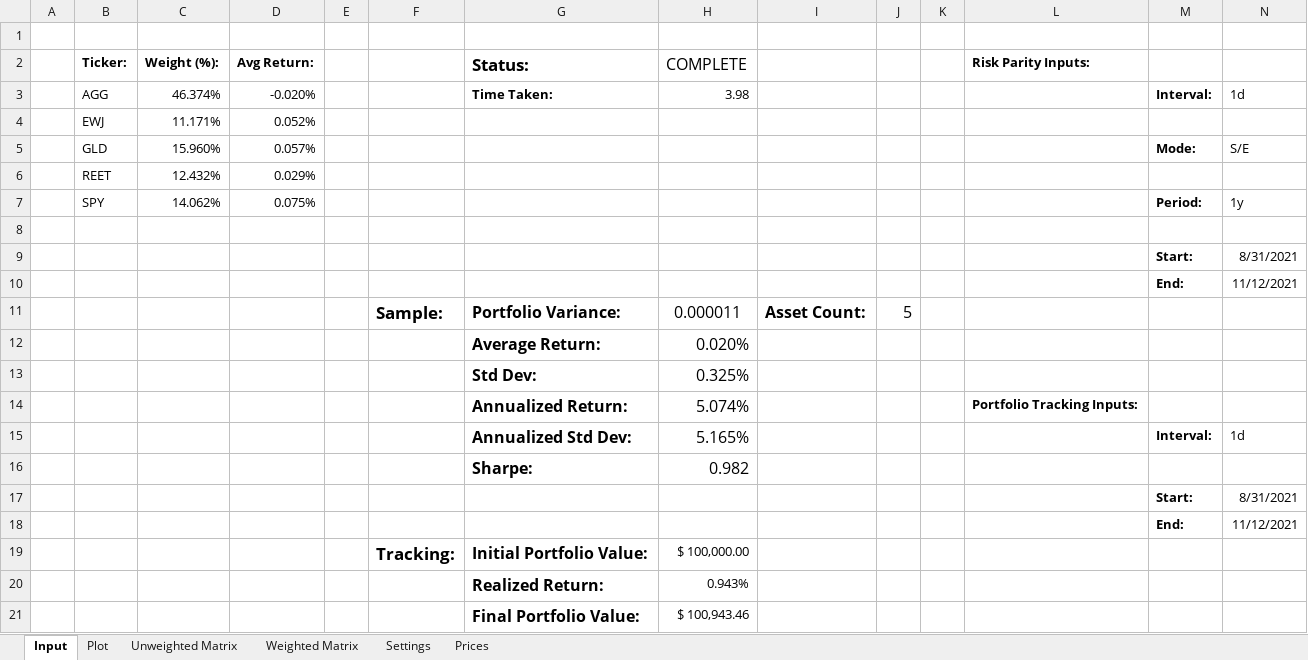
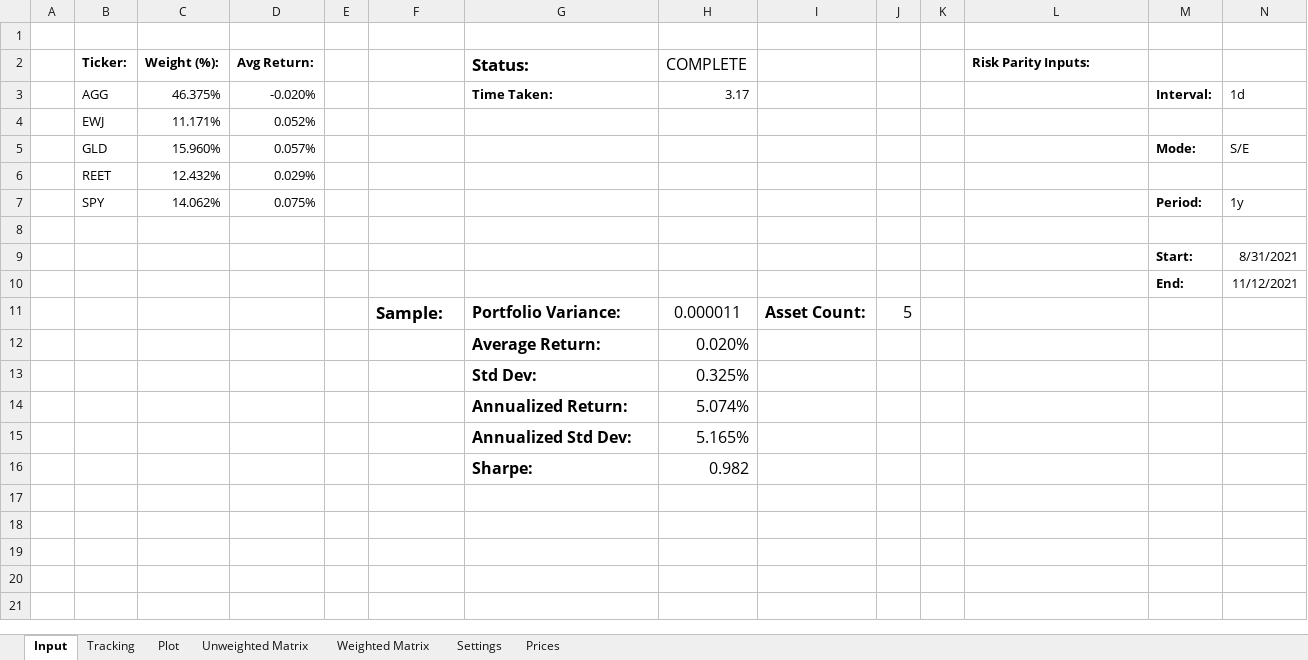
Before and after one commit to mwadeND/JonesProject, an Excel workbook: project_final.xlsm, sheet Input, drawn as a sheet; values as stored, in another font and other column widths than the file's, no borders; charts and pictures and conditional formats not drawn; the diff names each change by its address in the sheet, - before the commit and + after, or states it on an @@ line.

Commit message:
Separate Risk Parity and Track Functions

```diff
--- a/project_final.xlsm (sheet Input)
+++ b/project_final.xlsm (sheet Input)
+sheet tab: Tracking
-C3 (Weight (%):): 46.374%
+C3 (Weight (%):): 46.375%
-H3 (COMPLETE): 3.98
+H3 (COMPLETE): 3.17
-L14 (Risk Parity Inputs:): Portfolio Tracking Inputs:
+L14 (Risk Parity Inputs:): (empty)
-M15: Interval:
+M15: (empty)
-N15: 1d
+N15: (empty)
-row 17:  |  |  |  |  |  |  |  |  |  |  |  | Start: | 8/31/2021
-row 18:  |  |  |  |  |  |  |  |  |  |  |  | End: | 11/12/2021
-row 19:  |  |  |  |  | Tracking: | Initial Portfolio Value: | $ 100,000.00
-row 20:  |  |  |  |  |  | Realized Return: | 0.943%
-row 21:  |  |  |  |  |  | Final Portfolio Value: | $ 100,943.46
```
Also changed, not shown: sheet Prices, charts or pictures, 1 other file.
